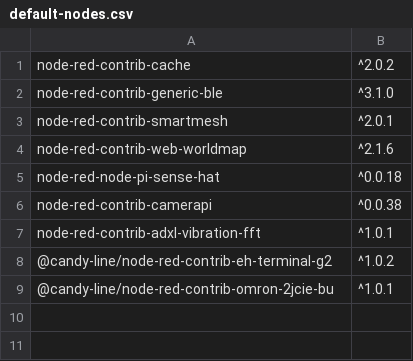
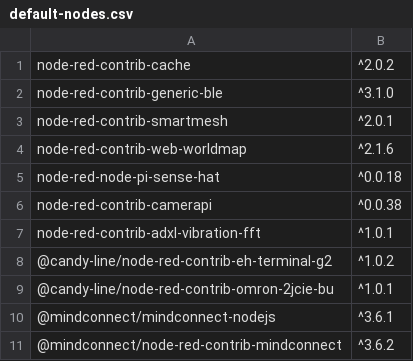
Before and after one commit to CANDY-LINE/candy-red, a CSV file: default-nodes.csv, drawn as a sheet.

Commit message:
Move MC configs to default-nodes.csv

```diff
--- a/default-nodes.csv
+++ b/default-nodes.csv
@@ -9 +9,3 @@ node-red-contrib-adxl-vibration-fft,^1.0.1
 @candy-line/node-red-contrib-omron-2jcie-bu,^1.0.1
+@mindconnect/mindconnect-nodejs,^3.6.1
+@mindconnect/node-red-contrib-mindconnect,^3.6.2
```
Also changed, not shown: 2 other files.
